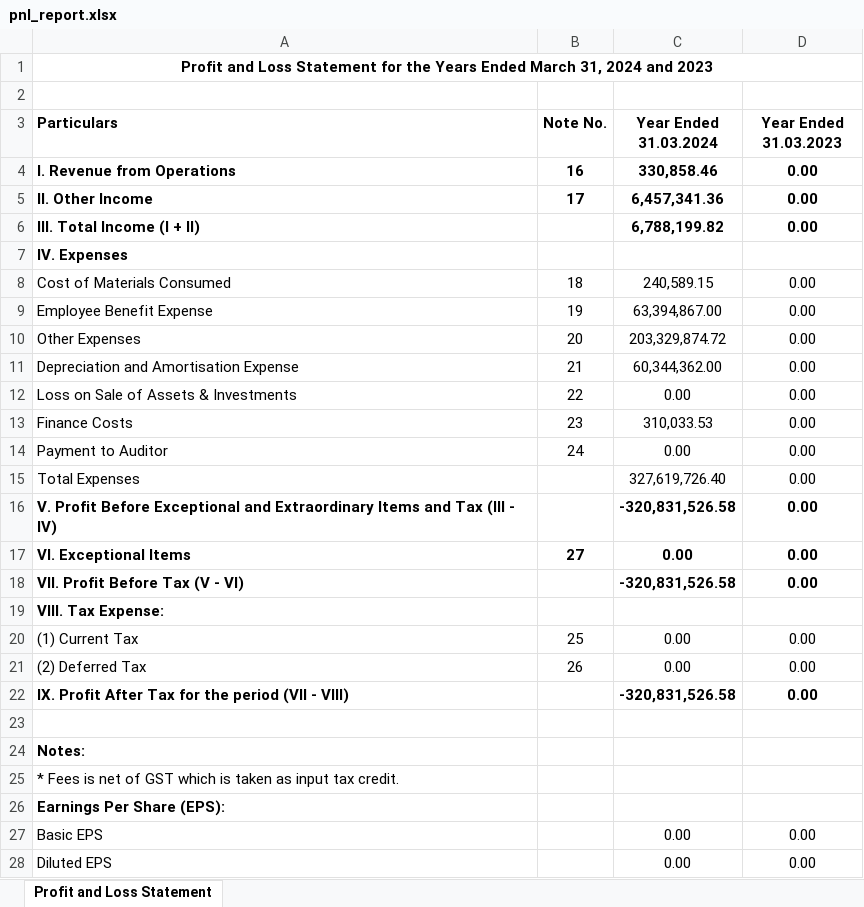
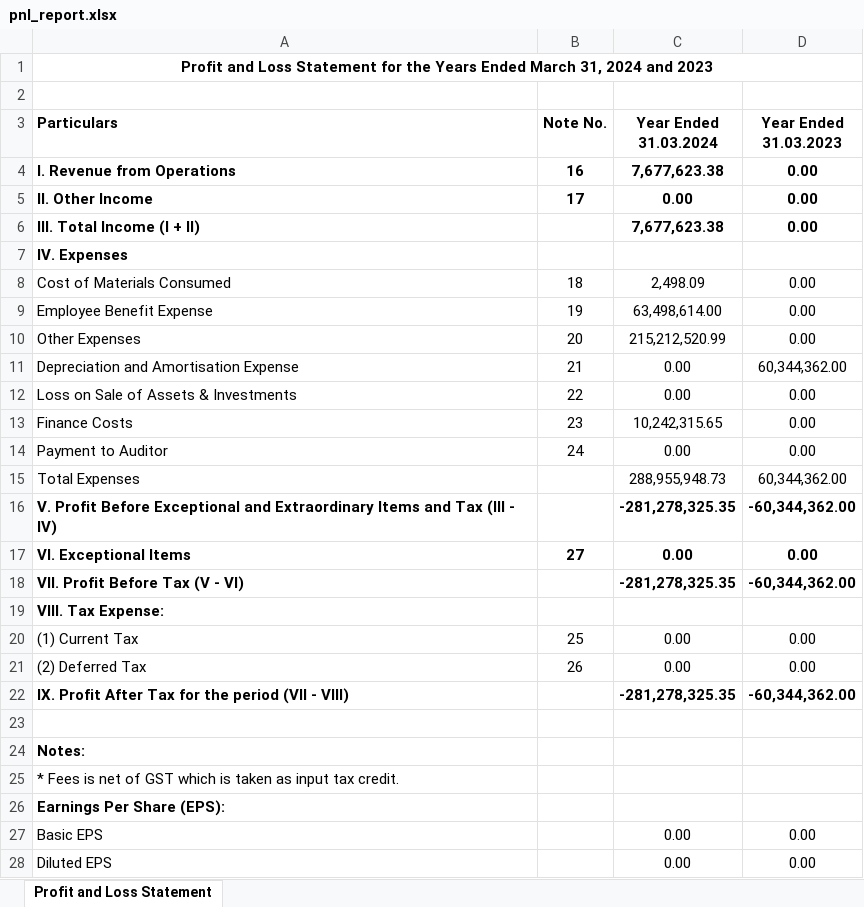
Before and after one commit to Sahil-Garg-01/TrialBalance_To_Notes, an Excel workbook: pnl_excel/pnl_report.xlsx, sheet Profit and Loss Statement, drawn as a sheet; values as stored, in another font and other column widths than the file's, no borders; the diff names each change by its address in the sheet, - before the commit and + after, or states it on an @@ line.

Commit message:
pnl, bs, cf are generated in excel through /routes

```diff
--- a/pnl_excel/pnl_report.xlsx (sheet Profit and Loss Statement)
+++ b/pnl_excel/pnl_report.xlsx (sheet Profit and Loss Statement)
-C4 (Year Ended 31.03.2024): 330,858.46
+C4 (Year Ended 31.03.2024): 7,677,623.38
-C5 (Year Ended 31.03.2024): 6,457,341.36
+C5 (Year Ended 31.03.2024): 0.00
-C6 (Year Ended 31.03.2024): 6,788,199.82
+C6 (Year Ended 31.03.2024): 7,677,623.38
-C8 (Year Ended 31.03.2024): 240,589.15
+C8 (Year Ended 31.03.2024): 2,498.09
-C9 (Year Ended 31.03.2024): 63,394,867.00
+C9 (Year Ended 31.03.2024): 63,498,614.00
-C10 (Year Ended 31.03.2024): 203,329,874.72
+C10 (Year Ended 31.03.2024): 215,212,520.99
-C11 (Year Ended 31.03.2024): 60,344,362.00
+C11 (Year Ended 31.03.2024): 0.00
-D11 (Year Ended 31.03.2023): 0.00
+D11 (Year Ended 31.03.2023): 60,344,362.00
-C13 (Year Ended 31.03.2024): 310,033.53
+C13 (Year Ended 31.03.2024): 10,242,315.65
-C15 (Year Ended 31.03.2024): 327,619,726.40
+C15 (Year Ended 31.03.2024): 288,955,948.73
-D15 (Year Ended 31.03.2023): 0.00
+D15 (Year Ended 31.03.2023): 60,344,362.00
-C16 (Year Ended 31.03.2024): -320,831,526.58
+C16 (Year Ended 31.03.2024): -281,278,325.35
-D16 (Year Ended 31.03.2023): 0.00
+D16 (Year Ended 31.03.2023): -60,344,362.00
-C18 (Year Ended 31.03.2024): -320,831,526.58
+C18 (Year Ended 31.03.2024): -281,278,325.35
-D18 (Year Ended 31.03.2023): 0.00
+D18 (Year Ended 31.03.2023): -60,344,362.00
-C22 (Year Ended 31.03.2024): -320,831,526.58
+C22 (Year Ended 31.03.2024): -281,278,325.35
-D22 (Year Ended 31.03.2023): 0.00
+D22 (Year Ended 31.03.2023): -60,344,362.00
```
Also changed, not shown: 15 other files.
